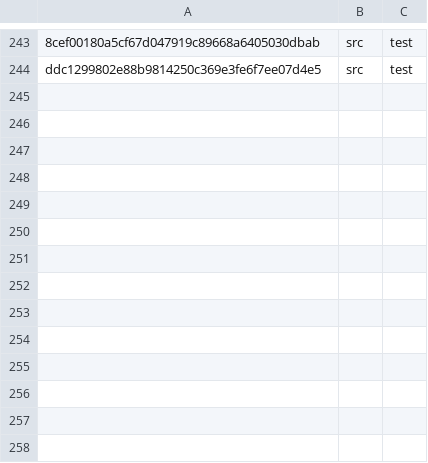
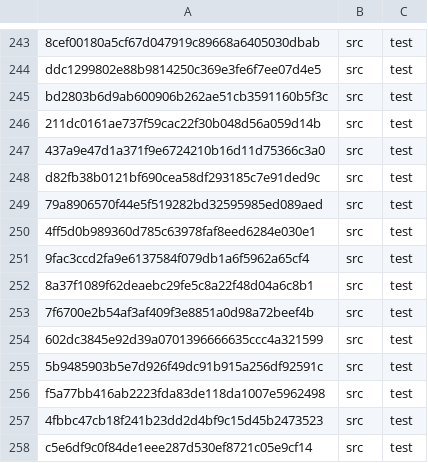
Before and after one commit to rjust/defects4j, a CSV file: framework/projects/Closure/dir-layout.csv, drawn as a sheet; only a part is shown, gaps mark what is left out; the diff names each change by its address in the sheet, - before the commit and + after, or states it on an @@ line.

Commit message:
Final dir-layout for Closure.

```diff
--- a/framework/projects/Closure/dir-layout.csv
+++ b/framework/projects/Closure/dir-layout.csv
+row 245: bd2803b6d9ab600906b262ae51cb3591160b5f3c | src | test
+row 246: 211dc0161ae737f59cac22f30b048d56a059d14b | src | test
+row 247: 437a9e47d1a371f9e6724210b16d11d75366c3a0 | src | test
+row 248: d82fb38b0121bf690cea58df293185c7e91ded9c | src | test
+row 249: 79a8906570f44e5f519282bd32595985ed089aed | src | test
+row 250: 4ff5d0b989360d785c63978faf8eed6284e030e1 | src | test
+row 251: 9fac3ccd2fa9e6137584f079db1a6f5962a65cf4 | src | test
+row 252: 8a37f1089f62deaebc29fe5c8a22f48d04a6c8b1 | src | test
+row 253: 7f6700e2b54af3af409f3e8851a0d98a72beef4b | src | test
+row 254: 602dc3845e92d39a0701396666635ccc4a321599 | src | test
+row 255: 5b9485903b5e7d926f49dc91b915a256df92591c | src | test
+row 256: f5a77bb416ab2223fda83de118da1007e5962498 | src | test
+row 257: 4fbbc47cb18f241b23dd2d4bf9c15d45b2473523 | src | test
+row 258: c5e6df9c0f84de1eee287d530ef8721c05e9cf14 | src | test
```
